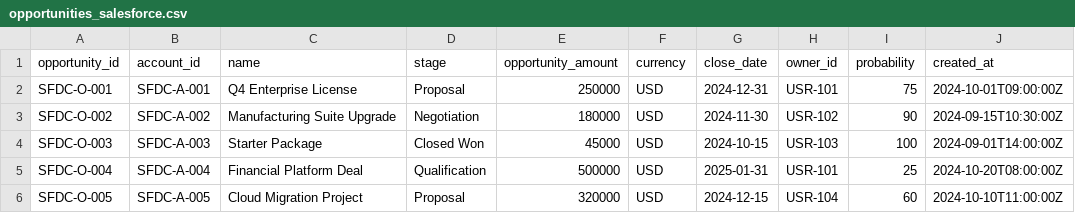
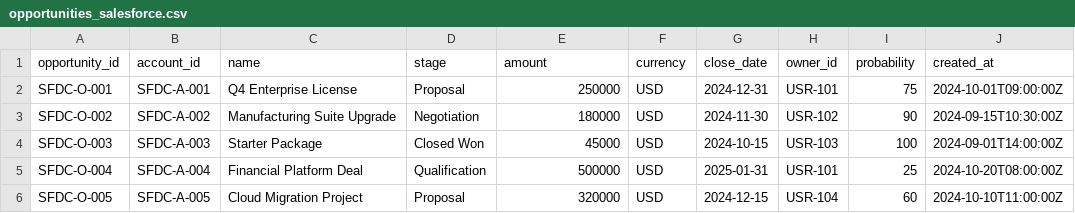
Before and after one commit to ilyacantor/autonomos-platform, a CSV file: mock_sources/opportunities_salesforce.csv, drawn as a sheet; only a part is shown; the diff names each change by its address in the sheet, - before the commit and + after, or states it on an @@ line.

```diff
--- a/mock_sources/opportunities_salesforce.csv
+++ b/mock_sources/opportunities_salesforce.csv
-E1: opportunity_amount
+E1: amount
```
